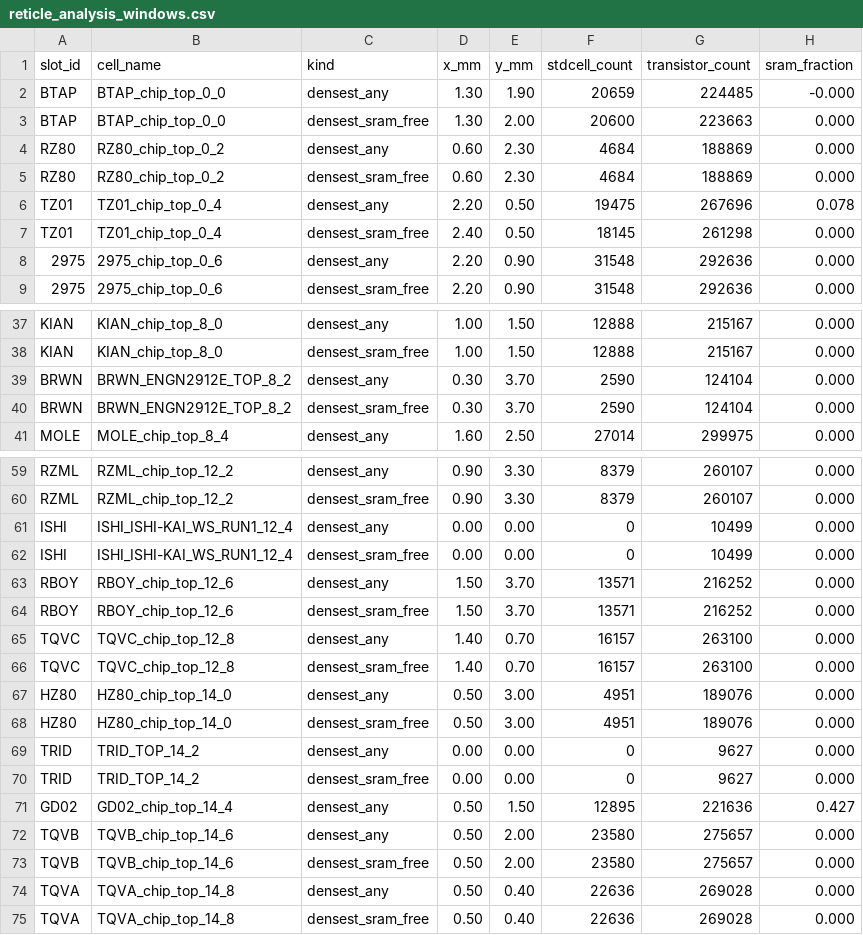
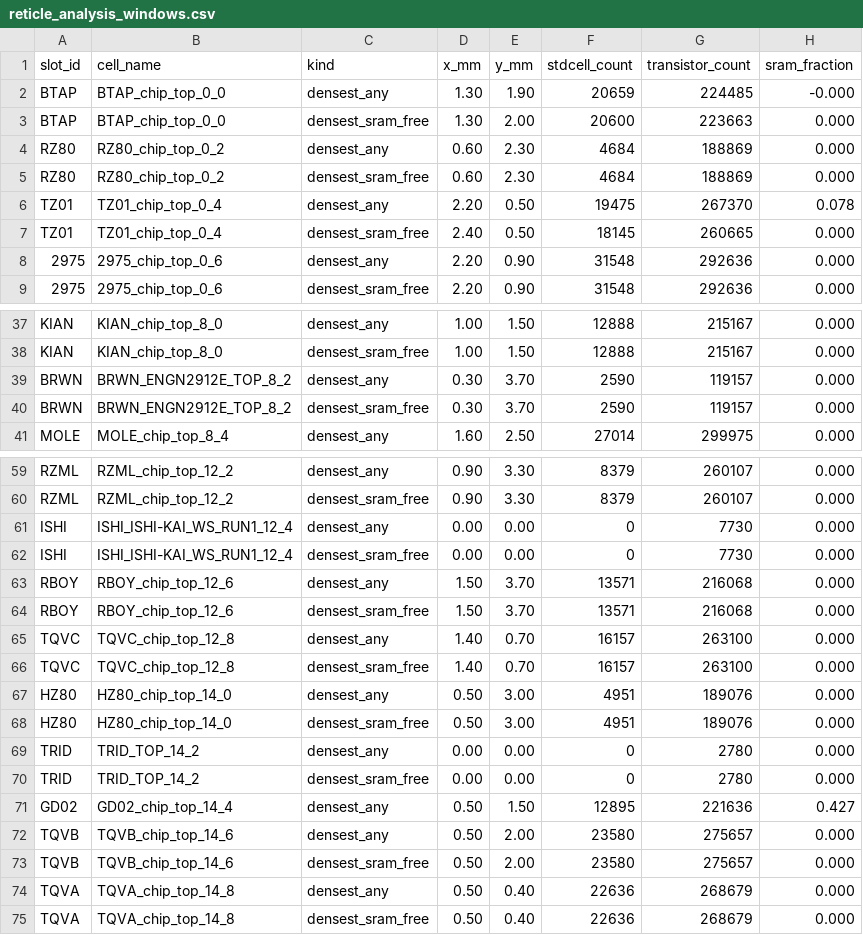
Before and after one commit to wafer-space/ws-run1, a CSV file: reticle_analysis_windows.csv, drawn as a sheet; only a part is shown, gaps mark what is left out; the diff covers the shown part only.

```diff
--- a/reticle_analysis_windows.csv
+++ b/reticle_analysis_windows.csv
@@ -5,4 +5,4 @@ RZ80,RZ80_chip_top_0_2,densest_any,0.60,2.30,4684,188869,0.000
 RZ80,RZ80_chip_top_0_2,densest_sram_free,0.60,2.30,4684,188869,0.000
-TZ01,TZ01_chip_top_0_4,densest_any,2.20,0.50,19475,267696,0.078
-TZ01,TZ01_chip_top_0_4,densest_sram_free,2.40,0.50,18145,261298,0.000
+TZ01,TZ01_chip_top_0_4,densest_any,2.20,0.50,19475,267370,0.078
+TZ01,TZ01_chip_top_0_4,densest_sram_free,2.40,0.50,18145,260665,0.000
 2975,2975_chip_top_0_6,densest_any,2.20,0.90,31548,292636,0.000
@@ -38,4 +38,4 @@ KIAN,KIAN_chip_top_8_0,densest_any,1.00,1.50,12888,215167,0.000
 KIAN,KIAN_chip_top_8_0,densest_sram_free,1.00,1.50,12888,215167,0.000
-BRWN,BRWN_ENGN2912E_TOP_8_2,densest_any,0.30,3.70,2590,124104,0.000
-BRWN,BRWN_ENGN2912E_TOP_8_2,densest_sram_free,0.30,3.70,2590,124104,0.000
+BRWN,BRWN_ENGN2912E_TOP_8_2,densest_any,0.30,3.70,2590,119157,0.000
+BRWN,BRWN_ENGN2912E_TOP_8_2,densest_sram_free,0.30,3.70,2590,119157,0.000
 MOLE,MOLE_chip_top_8_4,densest_any,1.60,2.50,27014,299975,0.000
@@ -60,6 +60,6 @@ RZML,RZML_chip_top_12_2,densest_any,0.90,3.30,8379,260107,0.000
 RZML,RZML_chip_top_12_2,densest_sram_free,0.90,3.30,8379,260107,0.000
-ISHI,ISHI_ISHI-KAI_WS_RUN1_12_4,densest_any,0.00,0.00,0,10499,0.000
-ISHI,ISHI_ISHI-KAI_WS_RUN1_12_4,densest_sram_free,0.00,0.00,0,10499,0.000
-RBOY,RBOY_chip_top_12_6,densest_any,1.50,3.70,13571,216252,0.000
-RBOY,RBOY_chip_top_12_6,densest_sram_free,1.50,3.70,13571,216252,0.000
+ISHI,ISHI_ISHI-KAI_WS_RUN1_12_4,densest_any,0.00,0.00,0,7730,0.000
+ISHI,ISHI_ISHI-KAI_WS_RUN1_12_4,densest_sram_free,0.00,0.00,0,7730,0.000
+RBOY,RBOY_chip_top_12_6,densest_any,1.50,3.70,13571,216068,0.000
+RBOY,RBOY_chip_top_12_6,densest_sram_free,1.50,3.70,13571,216068,0.000
 TQVC,TQVC_chip_top_12_8,densest_any,1.40,0.70,16157,263100,0.000
@@ -68,4 +68,4 @@ HZ80,HZ80_chip_top_14_0,densest_any,0.50,3.00,4951,189076,0.000
 HZ80,HZ80_chip_top_14_0,densest_sram_free,0.50,3.00,4951,189076,0.000
-TRID,TRID_TOP_14_2,densest_any,0.00,0.00,0,9627,0.000
-TRID,TRID_TOP_14_2,densest_sram_free,0.00,0.00,0,9627,0.000
+TRID,TRID_TOP_14_2,densest_any,0.00,0.00,0,2780,0.000
+TRID,TRID_TOP_14_2,densest_sram_free,0.00,0.00,0,2780,0.000
 GD02,GD02_chip_top_14_4,densest_any,0.50,1.50,12895,221636,0.427
@@ -73,3 +73,3 @@ TQVB,TQVB_chip_top_14_6,densest_any,0.50,2.00,23580,275657,0.000
 TQVB,TQVB_chip_top_14_6,densest_sram_free,0.50,2.00,23580,275657,0.000
-TQVA,TQVA_chip_top_14_8,densest_any,0.50,0.40,22636,269028,0.000
-TQVA,TQVA_chip_top_14_8,densest_sram_free,0.50,0.40,22636,269028,0.000
+TQVA,TQVA_chip_top_14_8,densest_any,0.50,0.40,22636,268679,0.000
+TQVA,TQVA_chip_top_14_8,densest_sram_free,0.50,0.40,22636,268679,0.000
```
Also changed, not shown: 18 edited cells elsewhere in this file, reticle_analysis.csv, reticle_analysis_grid.csv, 2 other files.
